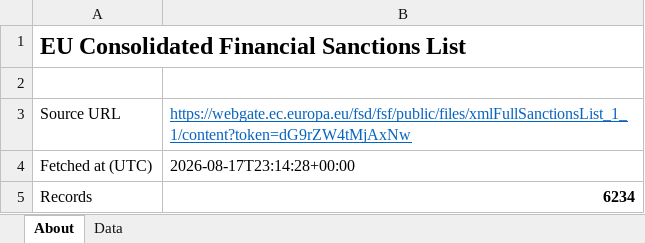
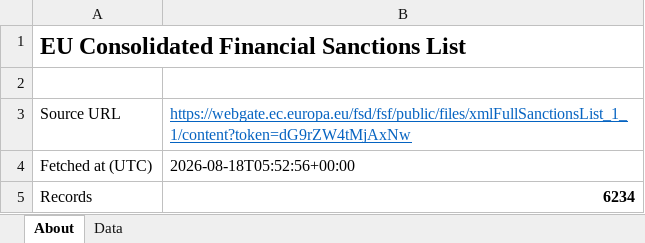
Before and after one commit to strangeromo-cloud/aml, an Excel workbook: public/downloads/eu-consolidated.xlsx, sheet About, drawn as a sheet; values as stored, in another font and other column widths than the file's, no borders; the diff names each change by its address in the sheet, - before the commit and + after, or states it on an @@ line.

Commit message:
chore(data): daily refresh of list-source downloads
Updated: 2026-08-18T05:54:23+00:00
Total: 9, Success: 8, Failures: 1

Failures:
  - tjn-fsi: FetchError: TJN page rendered but no fsi_jurisdictions response captured. Endpoint or auth flow may have changed.

```diff
--- a/public/downloads/eu-consolidated.xlsx (sheet About)
+++ b/public/downloads/eu-consolidated.xlsx (sheet About)
-B4: 2026-08-17T23:14:28+00:00
+B4: 2026-08-18T05:52:56+00:00
```
Also changed, not shown: public/downloads/basel-aml-index.xlsx, public/downloads/eu-offshore-centres.xlsx, 7 other files.
